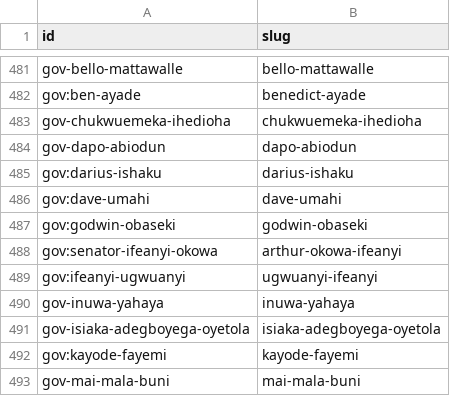
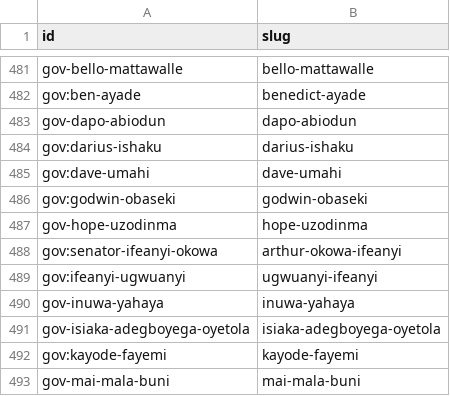
Before and after one commit to theyworkforyou/shineyoureye-static, a CSV file: ids-and-slugs.csv, drawn as a sheet; only a part is shown, gaps mark what is left out.

Commit message:
Automated commit of generated static site data
The shineyoureye-sinatra version was: 08439cea41142209ed30825878c48c8b01a1fde6
The shineyoureye-prose version was: c4949061f7bb125ddecdc1b90c6c2885c9a1d2ae

```diff
--- a/ids-and-slugs.csv
+++ b/ids-and-slugs.csv
@@ -482,3 +482,2 @@ gov-bello-mattawalle,bello-mattawalle
 gov:ben-ayade,benedict-ayade
-gov-chukwuemeka-ihedioha,chukwuemeka-ihedioha
 gov-dapo-abiodun,dapo-abiodun
@@ -487,2 +486,3 @@ gov:dave-umahi,dave-umahi
 gov:godwin-obaseki,godwin-obaseki
+gov-hope-uzodinma,hope-uzodinma
 gov:senator-ifeanyi-okowa,arthur-okowa-ifeanyi
```
Also changed, not shown: 9 other files.
